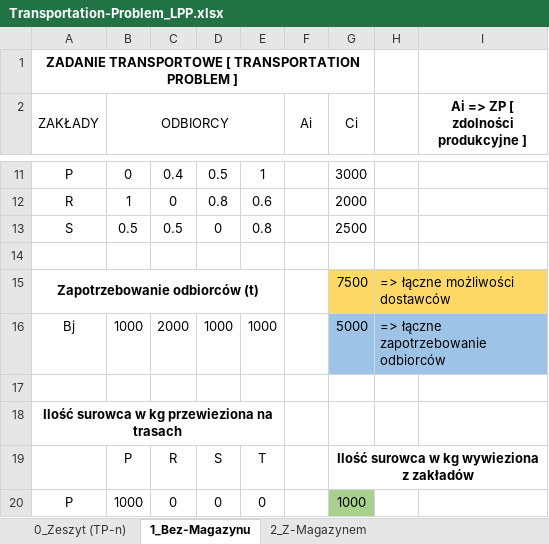
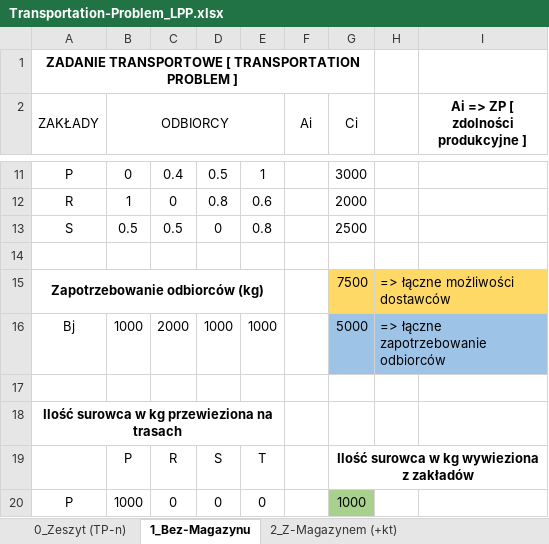
Before and after one commit to luqasz-tworzydlo/2022-Q4-4_MATH_operations-research, an Excel workbook: 1_Transportation-Problem_LPP/src/Transportation-Problem_LPP/2_MS-Exel_Solver-Results_XLSX-FILE/Transportation-Problem_LPP.xlsx, sheet 1_Bez-Magazynu, drawn as a sheet; only a part is shown, gaps mark what is left out; values as stored, in another font and other column widths than the file's, no borders; the diff names each change by its address in the sheet, - before the commit and + after, or states it on an @@ line.

```diff
--- a/1_Transportation-Problem_LPP/src/Transportation-Problem_LPP/2_MS-Exel_Solver-Results_XLSX-FILE/Transportation-Problem_LPP.xlsx (sheet 1_Bez-Magazynu)
+++ b/1_Transportation-Problem_LPP/src/Transportation-Problem_LPP/2_MS-Exel_Solver-Results_XLSX-FILE/Transportation-Problem_LPP.xlsx (sheet 1_Bez-Magazynu)
-sheet tab: 2_Z-Magazynem
+sheet tab: 2_Z-Magazynem (+kt)
-A15 (ZAKŁADY): Zapotrzebowanie odbiorców (t)
+A15 (ZAKŁADY): Zapotrzebowanie odbiorców (kg)
```
Also changed, not shown: sheet 2_Z-Magazynem (+kt), other sheet tabs.
